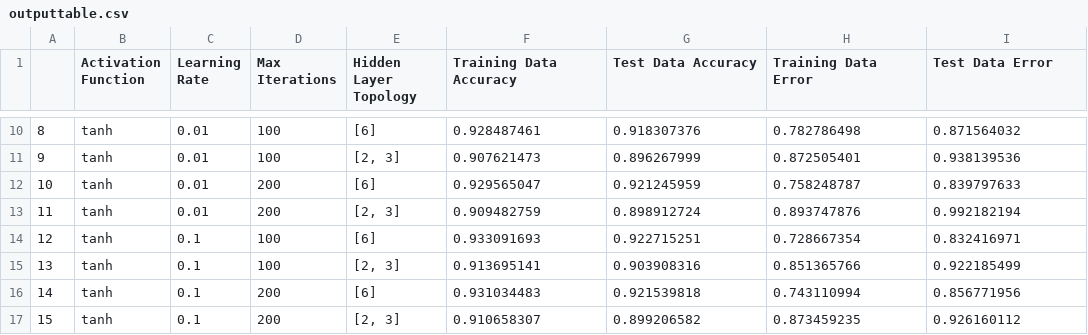
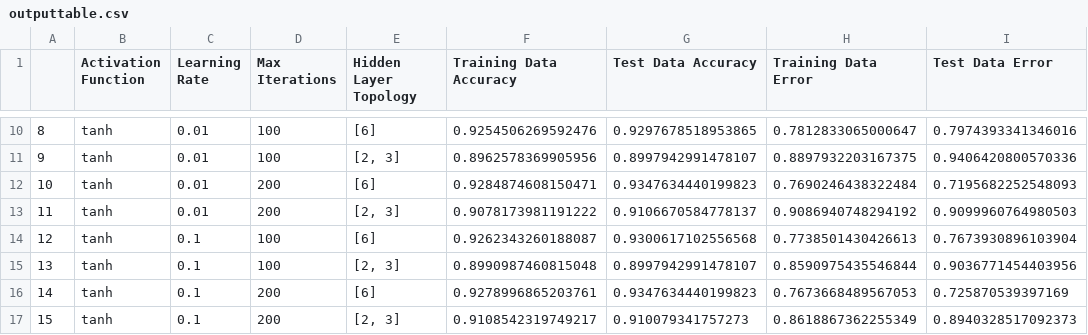
Before and after one commit to la-bala/Neural-Network-Bean-Classifier, a CSV file: outputtable.csv, drawn as a sheet; only a part is shown, gaps mark what is left out; the diff covers the shown part only.

```diff
--- a/outputtable.csv
+++ b/outputtable.csv
@@ -10,8 +10,8 @@
-8,tanh,0.01,100,[6],0.928487461,0.918307376,0.782786498,0.871564032
-9,tanh,0.01,100,"[2, 3]",0.907621473,0.896267999,0.872505401,0.938139536
-10,tanh,0.01,200,[6],0.929565047,0.921245959,0.758248787,0.839797633
-11,tanh,0.01,200,"[2, 3]",0.909482759,0.898912724,0.893747876,0.992182194
-12,tanh,0.1,100,[6],0.933091693,0.922715251,0.728667354,0.832416971
-13,tanh,0.1,100,"[2, 3]",0.913695141,0.903908316,0.851365766,0.922185499
-14,tanh,0.1,200,[6],0.931034483,0.921539818,0.743110994,0.856771956
-15,tanh,0.1,200,"[2, 3]",0.910658307,0.899206582,0.873459235,0.926160112
+8,tanh,0.01,100,[6],0.9254506269592476,0.9297678518953865,0.7812833065000647,0.7974393341346016
+9,tanh,0.01,100,"[2, 3]",0.8962578369905956,0.8997942991478107,0.8897932203167375,0.9406420800570336
+10,tanh,0.01,200,[6],0.9284874608150471,0.9347634440199823,0.7690246438322484,0.7195682252548093
+11,tanh,0.01,200,"[2, 3]",0.9078173981191222,0.9106670584778137,0.9086940748294192,0.9099960764980503
+12,tanh,0.1,100,[6],0.9262343260188087,0.9300617102556568,0.7738501430426613,0.7673930896103904
+13,tanh,0.1,100,"[2, 3]",0.8990987460815048,0.8997942991478107,0.8590975435546844,0.9036771454403956
+14,tanh,0.1,200,[6],0.9278996865203761,0.9347634440199823,0.7673668489567053,0.725870539397169
+15,tanh,0.1,200,"[2, 3]",0.9108542319749217,0.910079341757273,0.8618867362255349,0.8940328517092373
```
Also changed, not shown: 64 edited cells elsewhere in this file, 1 other file.
